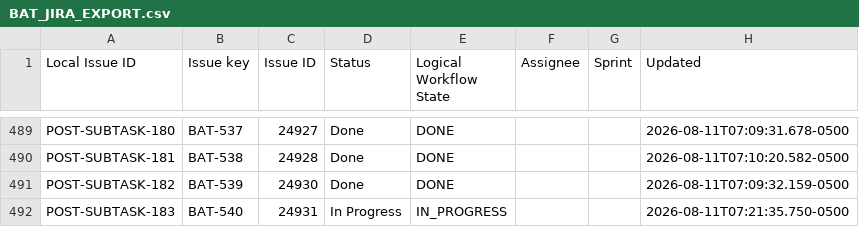
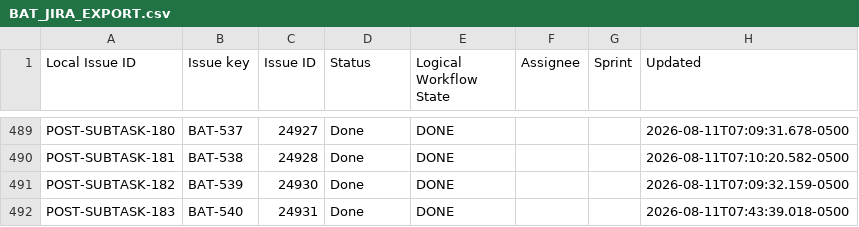
Before and after one commit to KevinSGarrett/BatteredAggieSyndrome, a CSV file: jira/reconciliation/BAT_JIRA_EXPORT.csv, drawn as a sheet; only a part is shown, gaps mark what is left out.

Commit message:
BAT-540: sync completion and Jira reconciliation (#181)
Synchronizes the verified live Done state, post-merge evidence, and final reconciliation report.

```diff
--- a/jira/reconciliation/BAT_JIRA_EXPORT.csv
+++ b/jira/reconciliation/BAT_JIRA_EXPORT.csv
@@ -491,2 +491,2 @@ POST-SUBTASK-181,BAT-538,24928,Done,DONE,,,2026-08-11T07:10:20.582-0500
 POST-SUBTASK-182,BAT-539,24930,Done,DONE,,,2026-08-11T07:09:32.159-0500
-POST-SUBTASK-183,BAT-540,24931,In Progress,IN_PROGRESS,,,2026-08-11T07:21:35.750-0500
+POST-SUBTASK-183,BAT-540,24931,Done,DONE,,,2026-08-11T07:43:39.018-0500
```
Also changed, not shown: jira/import/POST_IMPORT_KEY_MAP.csv, jira/index/ARTIFACT_TRACEABILITY.csv, 21 other files.
